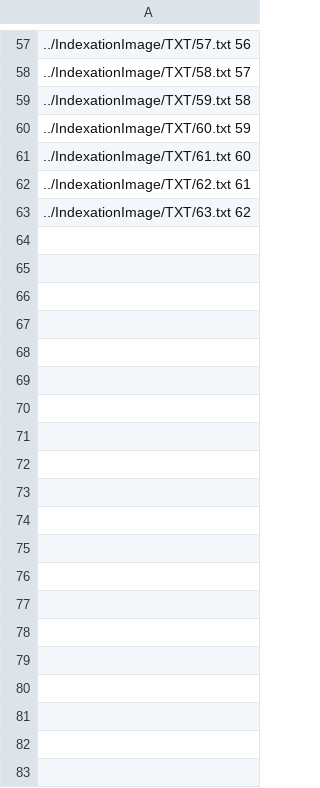
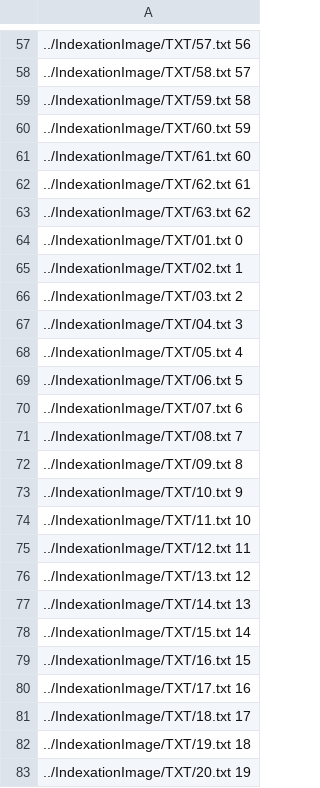
Before and after one commit to acromtech/EVE-Project, a CSV file: Menu/liste_descripteur_image.csv, drawn as a sheet; only a part is shown, gaps mark what is left out; the diff covers the shown part only.

```diff
--- a/Menu/liste_descripteur_image.csv
+++ b/Menu/liste_descripteur_image.csv
@@ -63 +63,21 @@
 ../IndexationImage/TXT/63.txt 62
+../IndexationImage/TXT/01.txt 0
+../IndexationImage/TXT/02.txt 1
+../IndexationImage/TXT/03.txt 2
+../IndexationImage/TXT/04.txt 3
+../IndexationImage/TXT/05.txt 4
+../IndexationImage/TXT/06.txt 5
+../IndexationImage/TXT/07.txt 6
+../IndexationImage/TXT/08.txt 7
+../IndexationImage/TXT/09.txt 8
+../IndexationImage/TXT/10.txt 9
+../IndexationImage/TXT/11.txt 10
+../IndexationImage/TXT/12.txt 11
+../IndexationImage/TXT/13.txt 12
+../IndexationImage/TXT/14.txt 13
+../IndexationImage/TXT/15.txt 14
+../IndexationImage/TXT/16.txt 15
+../IndexationImage/TXT/17.txt 16
+../IndexationImage/TXT/18.txt 17
+../IndexationImage/TXT/19.txt 18
+../IndexationImage/TXT/20.txt 19
```
Also changed, not shown: 106 added rows elsewhere in this file, 22 other files.
